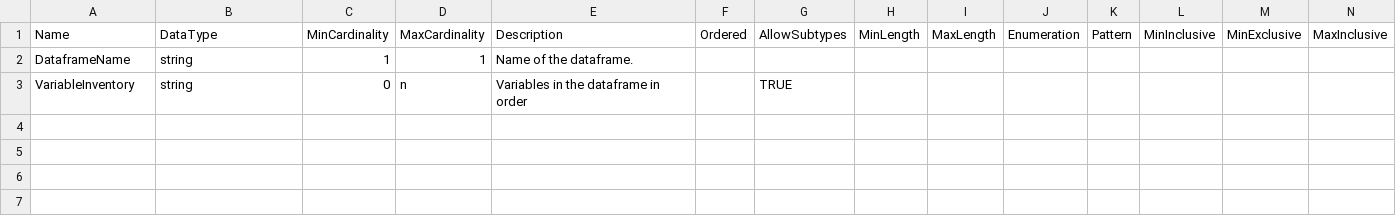
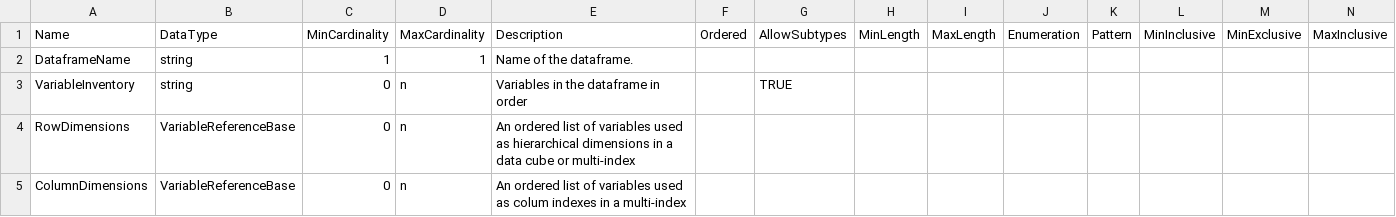
Before and after one commit to ddialliance/sdtl, a CSV file: CompositeTypes/DataframeDescription/DataframeDescription.csv, drawn as a sheet; only a part is shown; rows hold the shown columns only; the diff names each change by its address in the sheet, - before the commit and + after, or states it on an @@ line.

```diff
--- a/CompositeTypes/DataframeDescription/DataframeDescription.csv
+++ b/CompositeTypes/DataframeDescription/DataframeDescription.csv
+row 4: RowDimensions | VariableReferenceBase | 0 | n | An ordered list of variables used as hierarchical dimensions in a data cube or multi-index
+row 5: ColumnDimensions | VariableReferenceBase | 0 | n | An ordered list of variables used as colum indexes in a multi-index
```
Also changed, not shown: CompositeTypes/MergeFileDescription/MergeFileDescription.csv, CompositeTypes/Message/Message.csv, 1 other file.
